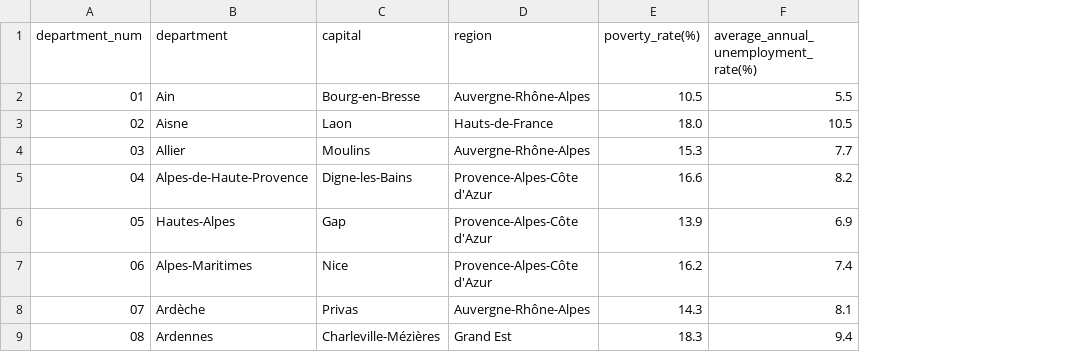
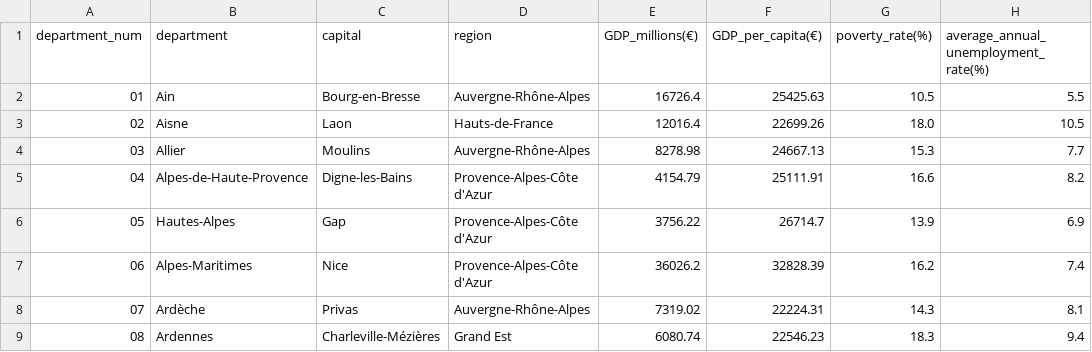
Before and after one commit to pineapple-bois/Michelin_Rated_Restaurants, a CSV file: data/France/Demographics/demographics.csv, drawn as a sheet; only a part is shown; the diff names each change by its address in the sheet, - before the commit and + after, or states it on an @@ line.

Commit message:
Added GDP data

```diff
--- a/data/France/Demographics/demographics.csv
+++ b/data/France/Demographics/demographics.csv
+column E (GDP_millions(€)), rows 2-9: 16726.4 | 12016.4 | 8278.98 | 4154.79 | 3756.22 | 36026.2 | 7319.02 | 6080.74
+column F (GDP_per_capita(€)), rows 2-9: 25425.63 | 22699.26 | 24667.13 | 25111.91 | 26714.7 | 32828.39 | 22224.31 | 22546.23
```
Also changed, not shown: 2 other files.
